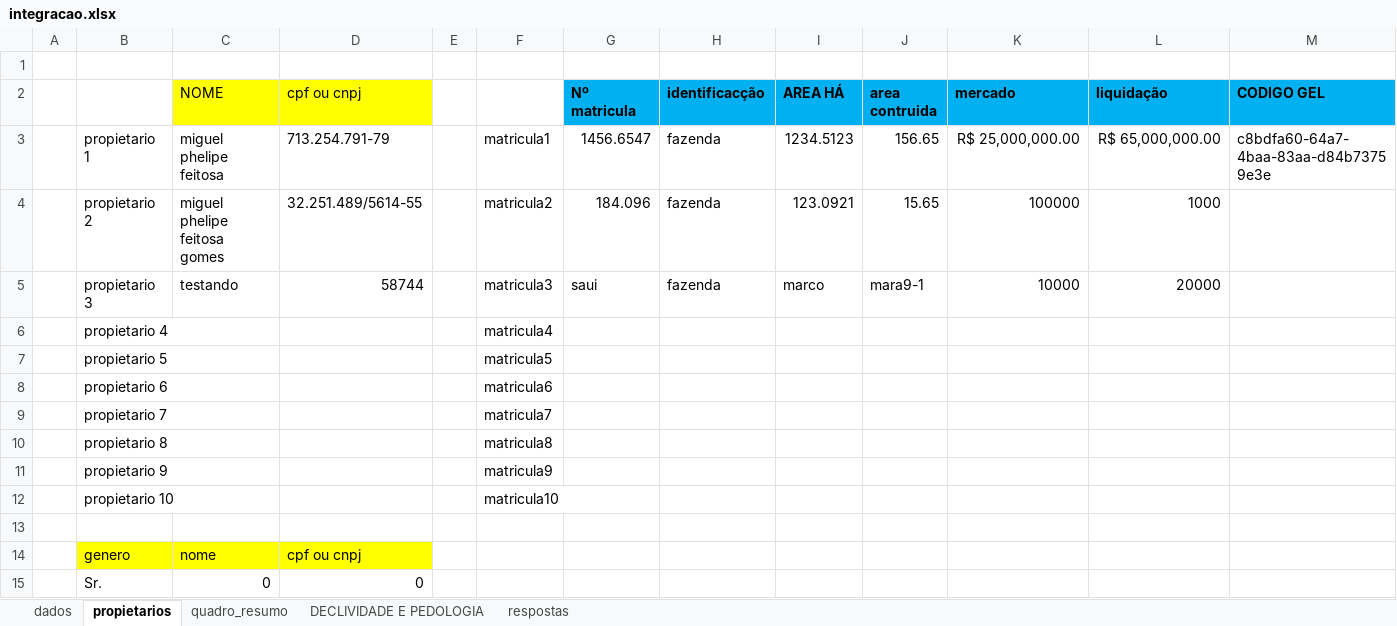
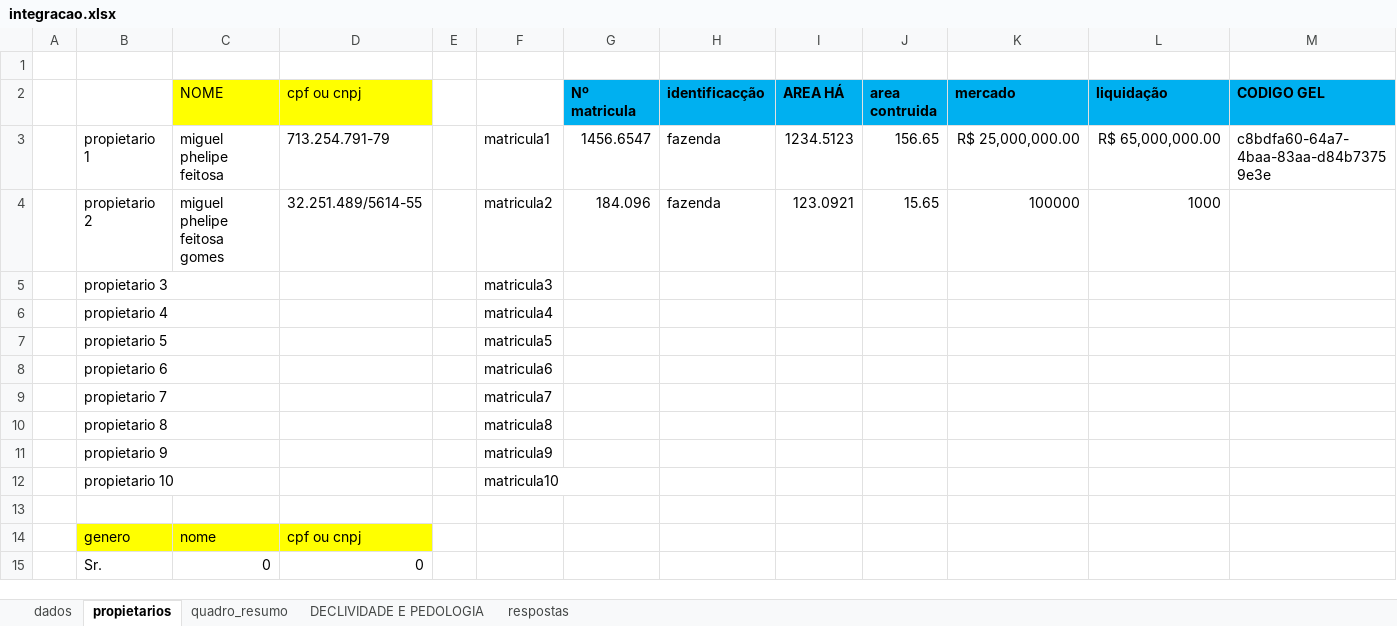
Before and after one commit to marcoantonio567/descritivo, an Excel workbook: TEMPLATES/integracao.xlsx, sheet propietarios, drawn as a sheet; values as stored, in another font and other column widths than the file's, no borders; the diff names each change by its address in the sheet, - before the commit and + after, or states it on an @@ line.

```diff
--- a/TEMPLATES/integracao.xlsx (sheet propietarios)
+++ b/TEMPLATES/integracao.xlsx (sheet propietarios)
-C5 (NOME): testando
+C5 (NOME): (empty)
-D5 (cpf ou cnpj): 58744
+D5 (cpf ou cnpj): (empty)
-G5 (Nº matricula): saui
+G5 (Nº matricula): (empty)
-H5 (identificacção): fazenda
+H5 (identificacção): (empty)
-I5 (AREA HÁ): marco
+I5 (AREA HÁ): (empty)
-J5 (area contruida): mara9-1
+J5 (area contruida): (empty)
-K5 (mercado): 10000
+K5 (mercado): (empty)
-L5 (liquidação): 20000
+L5 (liquidação): (empty)
```
Also changed, not shown: estattis_automação.xlsx, integracao.xlsx, 7 other files.
